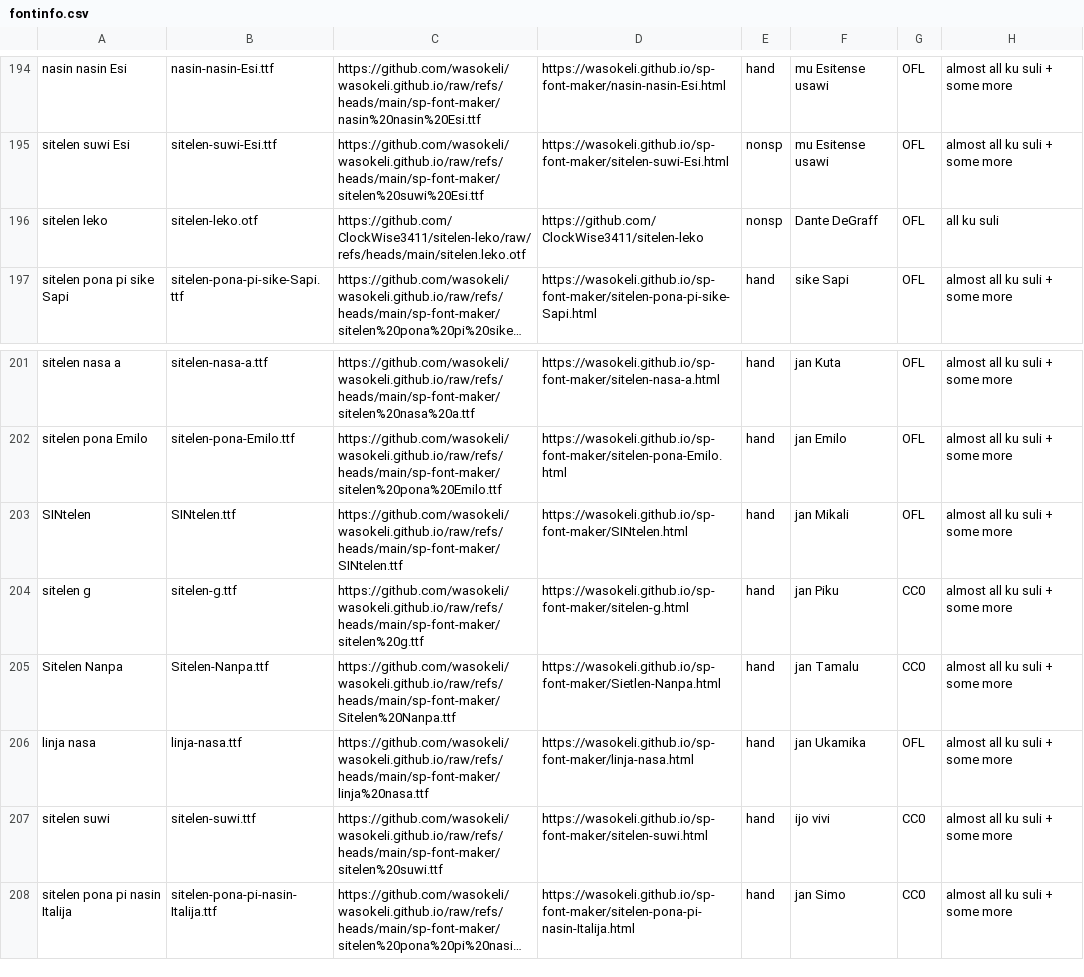
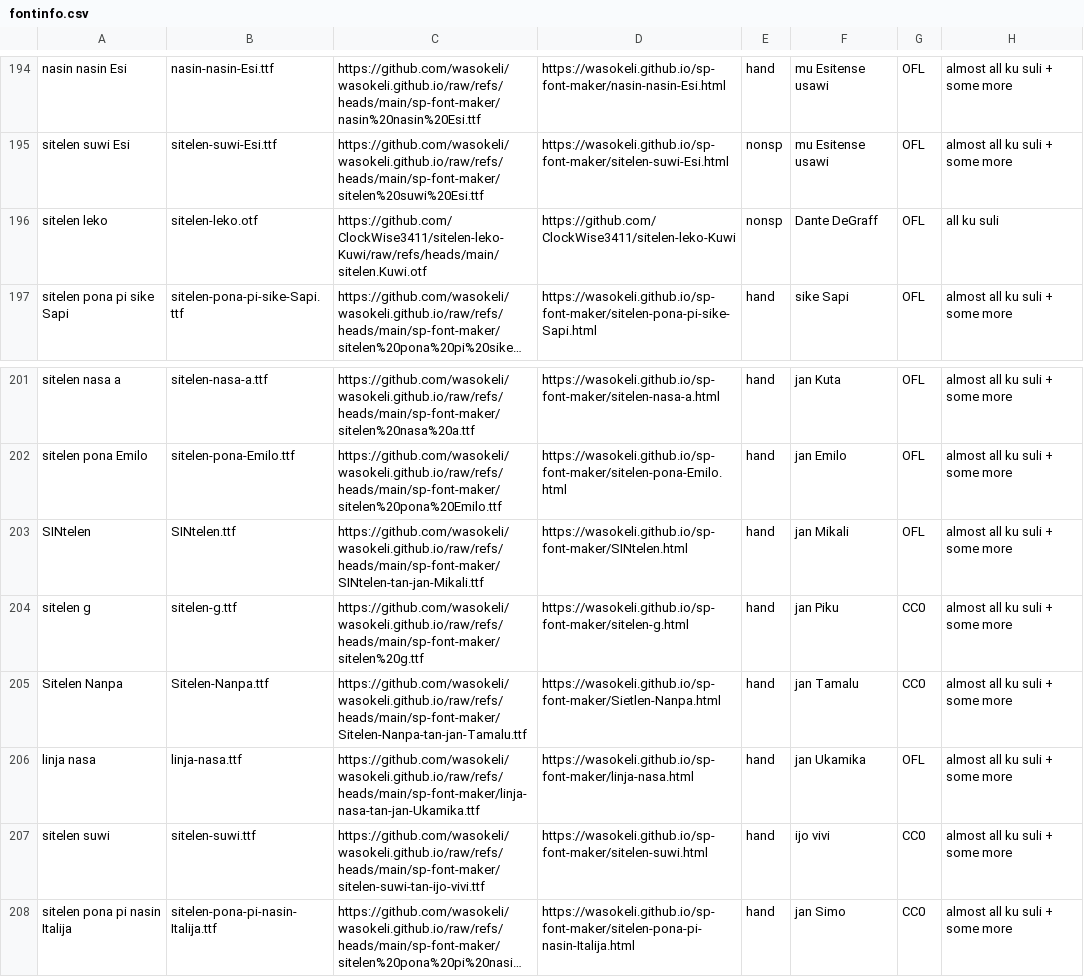
Before and after one commit to RetSamys/toki-pona-glyphs, a CSV file: sona/fontinfo.csv, drawn as a sheet; only a part is shown, gaps mark what is left out; long unchanged cells end in …; the diff names each change by its address in the sheet, - before the commit and + after, or states it on an @@ line.

Commit message:
Update fontinfo.csv

```diff
--- a/sona/fontinfo.csv
+++ b/sona/fontinfo.csv
-C196: https://github.com/ClockWise3411/sitelen-leko/raw/refs/heads/main/sitelen.leko.otf
+C196: https://github.com/ClockWise3411/sitelen-leko-Kuwi/raw/refs/heads/main/sitelen.Kuwi.otf
-D196: https://github.com/ClockWise3411/sitelen-leko
+D196: https://github.com/ClockWise3411/sitelen-leko-Kuwi
-C203: https://github.com/wasokeli/wasokeli.github.io/raw/refs/heads/main/sp-font-maker/SINtelen.ttf
+C203: https://github.com/wasokeli/wasokeli.github.io/raw/refs/heads/main/sp-font-maker/SINtelen-tan-jan-Mikali.ttf
-C205: https://github.com/wasokeli/wasokeli.github.io/raw/refs/heads/main/sp-font-maker/Sitelen%20Nanpa.ttf
+C205: https://github.com/wasokeli/wasokeli.github.io/raw/refs/heads/main/sp-font-maker/Sitelen-Nanpa-tan-jan-Tamalu.ttf
-C206: https://github.com/wasokeli/wasokeli.github.io/raw/refs/heads/main/sp-font-maker/linja%20nasa.ttf
+C206: https://github.com/wasokeli/wasokeli.github.io/raw/refs/heads/main/sp-font-maker/linja-nasa-tan-jan-Ukamika.ttf
-C207: https://github.com/wasokeli/wasokeli.github.io/raw/refs/heads/main/sp-font-maker/sitelen%20suwi.ttf
+C207: https://github.com/wasokeli/wasokeli.github.io/raw/refs/heads/main/sp-font-maker/sitelen-suwi-tan-ijo-vivi.ttf
```
